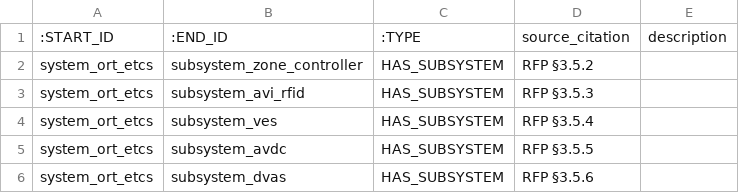
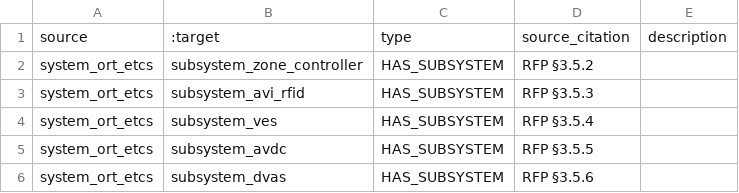
Before and after one commit to oby1140/K_demo, a CSV file: relationships.csv, drawn as a sheet; only a part is shown.

Commit message:
Update relationships.csv

```diff
--- a/relationships.csv
+++ b/relationships.csv
@@ -1,2 +1,2 @@
-:START_ID,:END_ID,:TYPE,source_citation,description
+source,:target,type,source_citation,description
 system_ort_etcs,subsystem_zone_controller,HAS_SUBSYSTEM,RFP §3.5.2,
```
